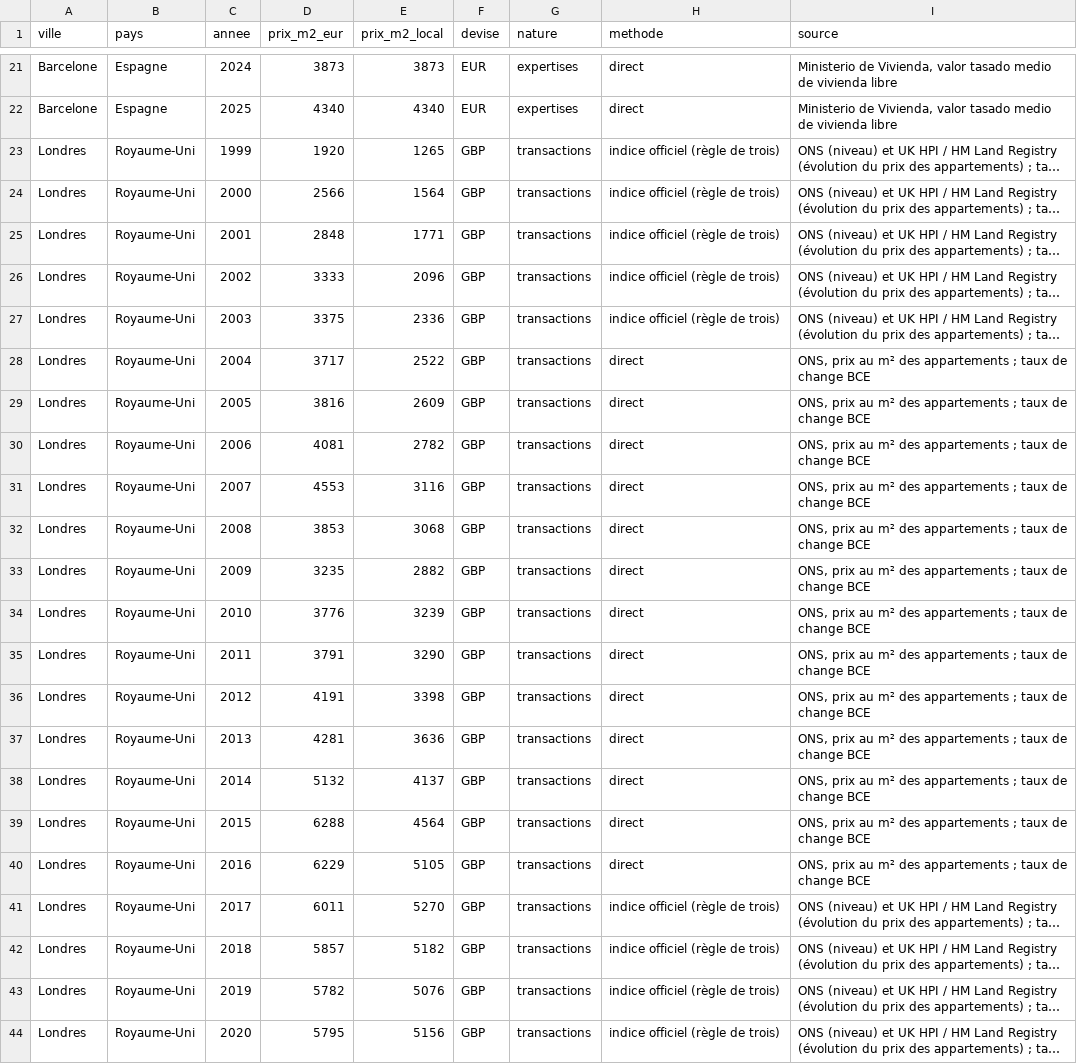
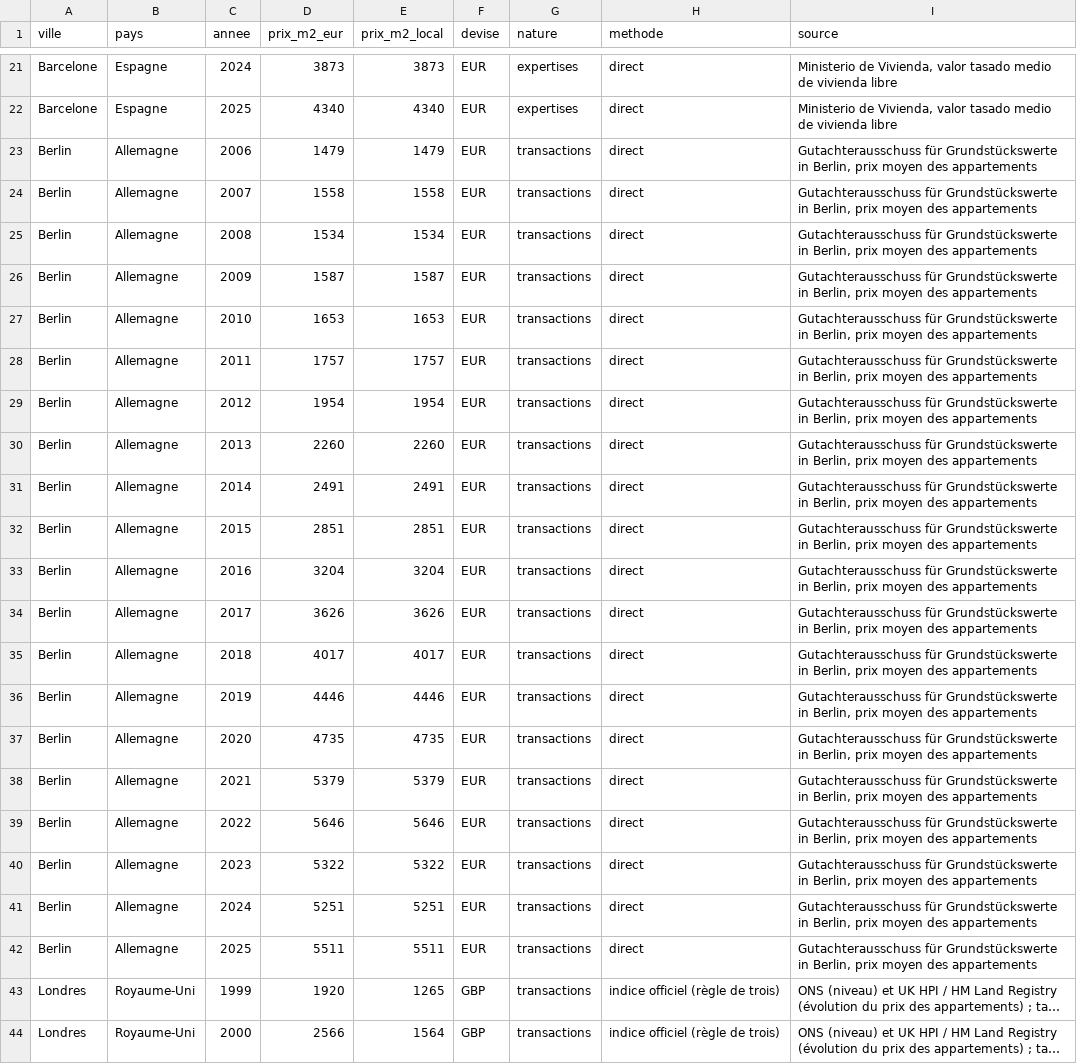
Before and after one commit to clementia31/investa, a CSV file: data/europe/prix_villes_europe.csv, drawn as a sheet; only a part is shown, gaps mark what is left out; the shorter side is filled out with more unchanged rows; long unchanged cells end in …; the diff names each change by its address in the sheet, - before the commit and + after, or states it on an @@ line.

```diff
--- a/data/europe/prix_villes_europe.csv
+++ b/data/europe/prix_villes_europe.csv
+row 23: Berlin | Allemagne | 2006 | 1479 | 1479 | EUR | transactions | direct | Gutachterausschuss für Grundstückswerte in Berlin, prix moyen des appartements
+row 24: Berlin | Allemagne | 2007 | 1558 | 1558 | EUR | transactions | direct | Gutachterausschuss für Grundstückswerte in Berlin, prix moyen des appartements
+row 25: Berlin | Allemagne | 2008 | 1534 | 1534 | EUR | transactions | direct | Gutachterausschuss für Grundstückswerte in Berlin, prix moyen des appartements
+row 26: Berlin | Allemagne | 2009 | 1587 | 1587 | EUR | transactions | direct | Gutachterausschuss für Grundstückswerte in Berlin, prix moyen des appartements
+row 27: Berlin | Allemagne | 2010 | 1653 | 1653 | EUR | transactions | direct | Gutachterausschuss für Grundstückswerte in Berlin, prix moyen des appartements
+row 28: Berlin | Allemagne | 2011 | 1757 | 1757 | EUR | transactions | direct | Gutachterausschuss für Grundstückswerte in Berlin, prix moyen des appartements
+row 29: Berlin | Allemagne | 2012 | 1954 | 1954 | EUR | transactions | direct | Gutachterausschuss für Grundstückswerte in Berlin, prix moyen des appartements
+row 30: Berlin | Allemagne | 2013 | 2260 | 2260 | EUR | transactions | direct | Gutachterausschuss für Grundstückswerte in Berlin, prix moyen des appartements
+row 31: Berlin | Allemagne | 2014 | 2491 | 2491 | EUR | transactions | direct | Gutachterausschuss für Grundstückswerte in Berlin, prix moyen des appartements
+row 32: Berlin | Allemagne | 2015 | 2851 | 2851 | EUR | transactions | direct | Gutachterausschuss für Grundstückswerte in Berlin, prix moyen des appartements
+row 33: Berlin | Allemagne | 2016 | 3204 | 3204 | EUR | transactions | direct | Gutachterausschuss für Grundstückswerte in Berlin, prix moyen des appartements
+row 34: Berlin | Allemagne | 2017 | 3626 | 3626 | EUR | transactions | direct | Gutachterausschuss für Grundstückswerte in Berlin, prix moyen des appartements
+row 35: Berlin | Allemagne | 2018 | 4017 | 4017 | EUR | transactions | direct | Gutachterausschuss für Grundstückswerte in Berlin, prix moyen des appartements
+row 36: Berlin | Allemagne | 2019 | 4446 | 4446 | EUR | transactions | direct | Gutachterausschuss für Grundstückswerte in Berlin, prix moyen des appartements
+row 37: Berlin | Allemagne | 2020 | 4735 | 4735 | EUR | transactions | direct | Gutachterausschuss für Grundstückswerte in Berlin, prix moyen des appartements
+row 38: Berlin | Allemagne | 2021 | 5379 | 5379 | EUR | transactions | direct | Gutachterausschuss für Grundstückswerte in Berlin, prix moyen des appartements
+row 39: Berlin | Allemagne | 2022 | 5646 | 5646 | EUR | transactions | direct | Gutachterausschuss für Grundstückswerte in Berlin, prix moyen des appartements
+row 40: Berlin | Allemagne | 2023 | 5322 | 5322 | EUR | transactions | direct | Gutachterausschuss für Grundstückswerte in Berlin, prix moyen des appartements
+row 41: Berlin | Allemagne | 2024 | 5251 | 5251 | EUR | transactions | direct | Gutachterausschuss für Grundstückswerte in Berlin, prix moyen des appartements
+row 42: Berlin | Allemagne | 2025 | 5511 | 5511 | EUR | transactions | direct | Gutachterausschuss für Grundstückswerte in Berlin, prix moyen des appartements
```
Also changed, not shown: 1 other file.
